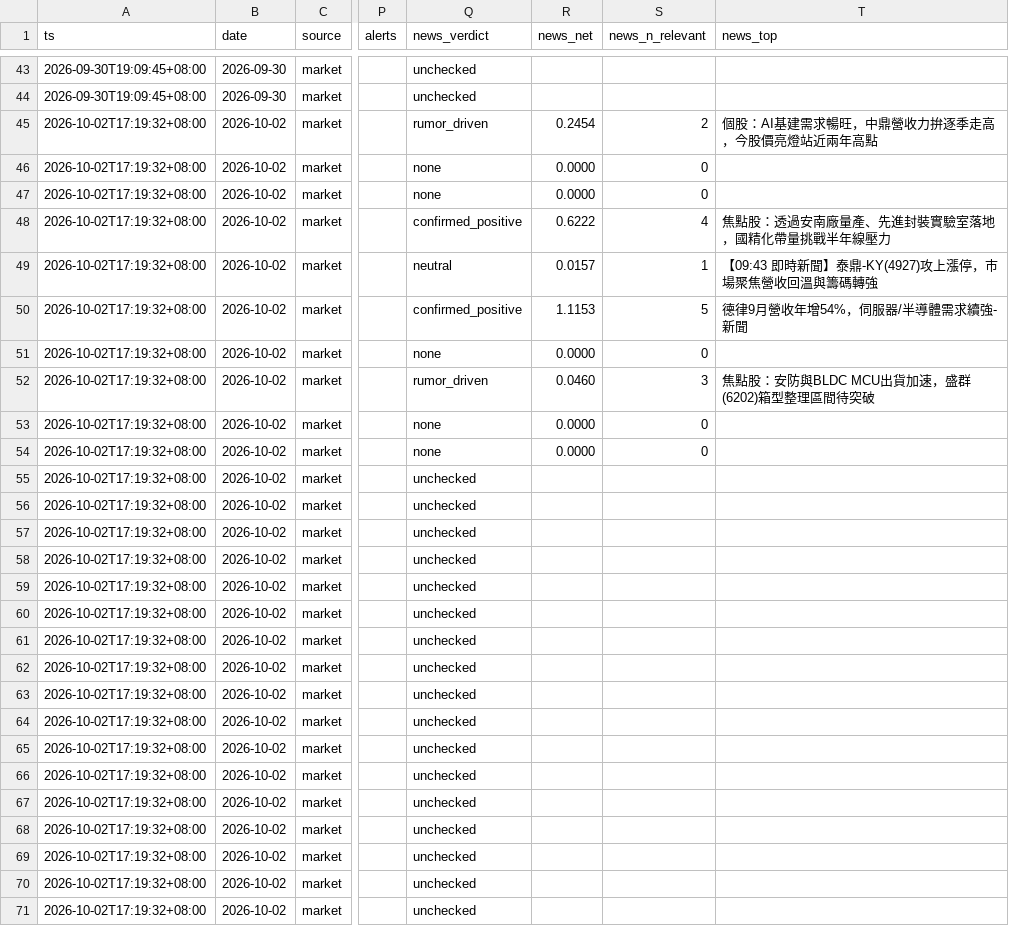
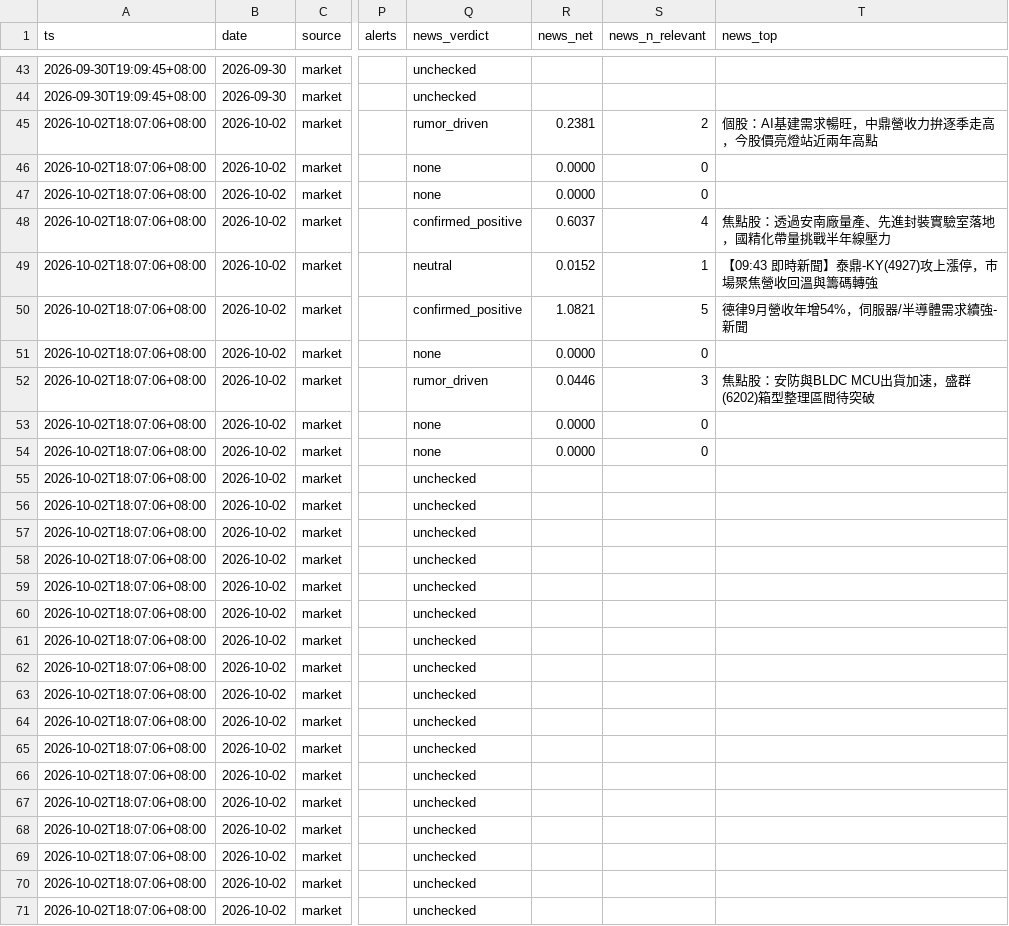
Before and after one commit to ANSONWANG666666/taiwan-stock-monitor, a CSV file: signals_market.csv, drawn as a sheet; only a part is shown, gaps mark what is left out; the diff covers the shown part only; the diff names each change by its address in the sheet, - before the commit and + after, or states it on an @@ line.

```diff
--- a/signals_market.csv
+++ b/signals_market.csv
-A45:A71 (ts): 2026-10-02T17:19:32+08:00
+A45:A71 (ts): 2026-10-02T18:07:06+08:00
-R45 (news_net): 0.2454
+R45 (news_net): 0.2381
-R48 (news_net): 0.6222
+R48 (news_net): 0.6037
-R49 (news_net): 0.0157
+R49 (news_net): 0.0152
-R50 (news_net): 1.1153
+R50 (news_net): 1.0821
-R52 (news_net): 0.0460
+R52 (news_net): 0.0446
```
Also changed, not shown: 11 edited cells elsewhere in this file.
